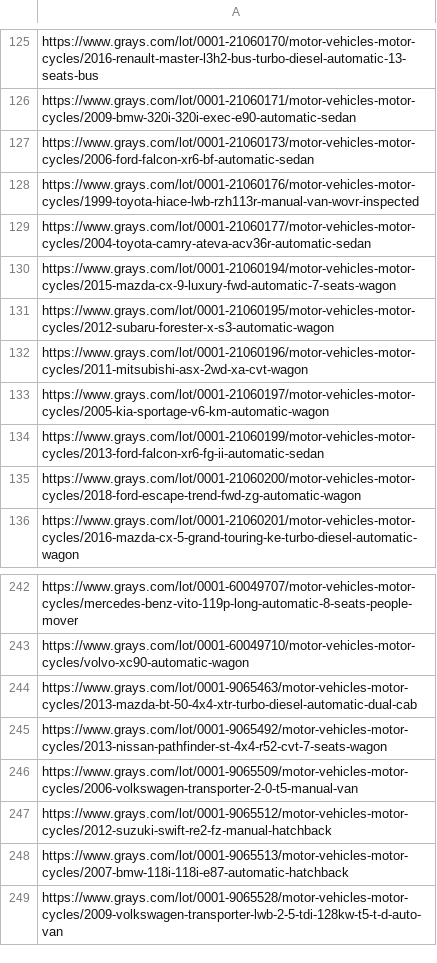
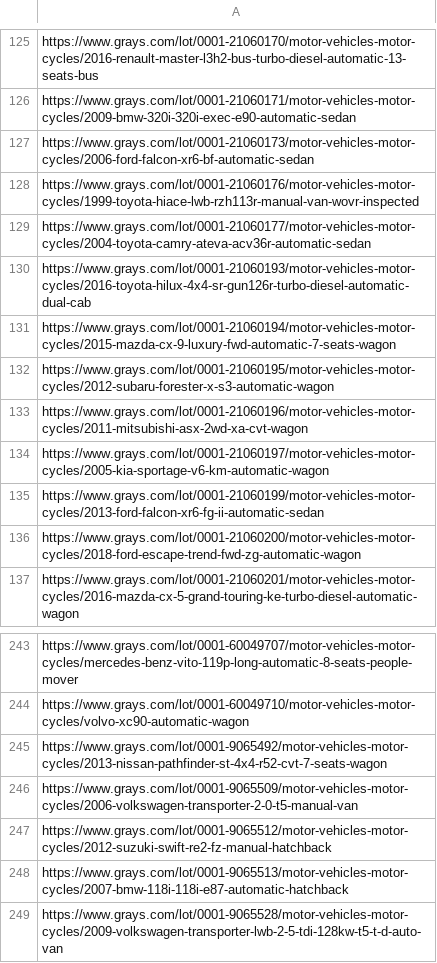
Before and after one commit to fallen-pc/autosniper, a CSV file: CSV_data/all_vehicle_links.csv, drawn as a sheet; only a part is shown, gaps mark what is left out.

```diff
--- a/CSV_data/all_vehicle_links.csv
+++ b/CSV_data/all_vehicle_links.csv
@@ -129,2 +129,3 @@ https://www.grays.com/lot/0001-21060176/motor-vehicles-motor-cycles/1999-toyota-
 https://www.grays.com/lot/0001-21060177/motor-vehicles-motor-cycles/2004-toyota-camry-ateva-acv36r-automatic-sedan
+https://www.grays.com/lot/0001-21060193/motor-vehicles-motor-cycles/2016-toyota-hilux-4x4-sr-gun126r-turbo-diesel-automatic-dual-cab
 https://www.grays.com/lot/0001-21060194/motor-vehicles-motor-cycles/2015-mazda-cx-9-luxury-fwd-automatic-7-seats-wagon
@@ -243,3 +244,2 @@ https://www.grays.com/lot/0001-60049707/motor-vehicles-motor-cycles/mercedes-ben
 https://www.grays.com/lot/0001-60049710/motor-vehicles-motor-cycles/volvo-xc90-automatic-wagon
-https://www.grays.com/lot/0001-9065463/motor-vehicles-motor-cycles/2013-mazda-bt-50-4x4-xtr-turbo-diesel-automatic-dual-cab
 https://www.grays.com/lot/0001-9065492/motor-vehicles-motor-cycles/2013-nissan-pathfinder-st-4x4-r52-cvt-7-seats-wagon
```
Also changed, not shown: CSV_data/ai_listing_valuations.csv, 4 other files.
